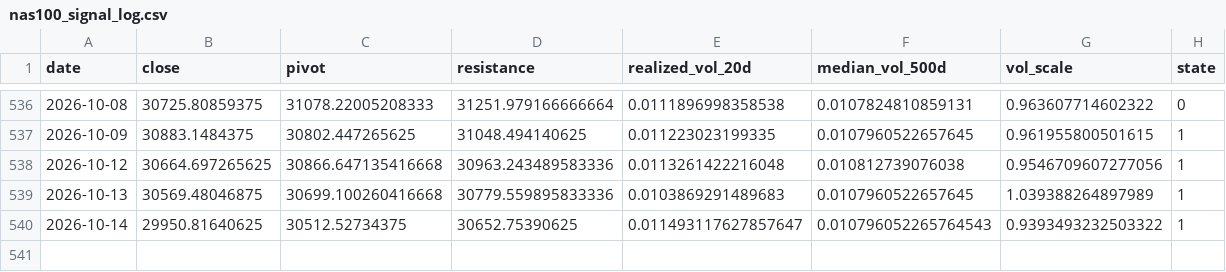
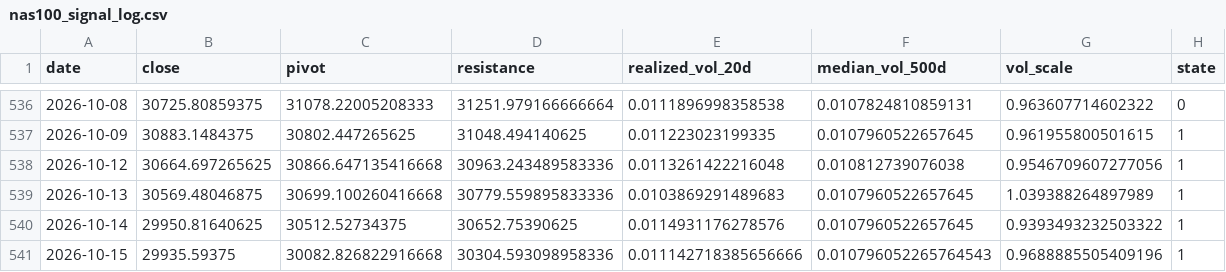
Before and after one commit to kenjtradez/STRAT1---LIVE, a CSV file: nas100_signal_log.csv, drawn as a sheet; only a part is shown, gaps mark what is left out.

```diff
--- a/nas100_signal_log.csv
+++ b/nas100_signal_log.csv
@@ -539,2 +539,3 @@ date,close,pivot,resistance,realized_vol_20d,median_vol_500d,vol_scale,state
 2026-10-13,30569.48046875,30699.100260416668,30779.559895833336,0.0103869291489683,0.0107960522657645,1.039388264897989,1
-2026-10-14,29950.81640625,30512.52734375,30652.75390625,0.011493117627857647,0.010796052265764543,0.9393493232503322,1
+2026-10-14,29950.81640625,30512.52734375,30652.75390625,0.0114931176278576,0.0107960522657645,0.9393493232503322,1
+2026-10-15,29935.59375,30082.826822916668,30304.593098958336,0.011142718385656666,0.010796052265764543,0.9688885505409196,1
```
